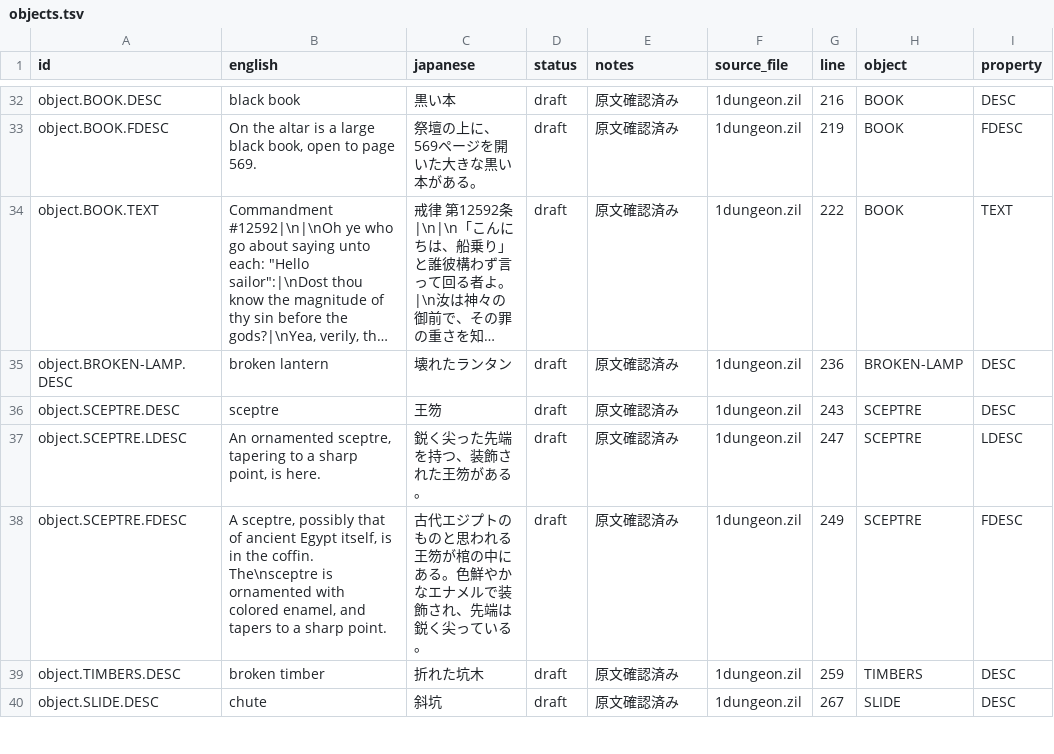
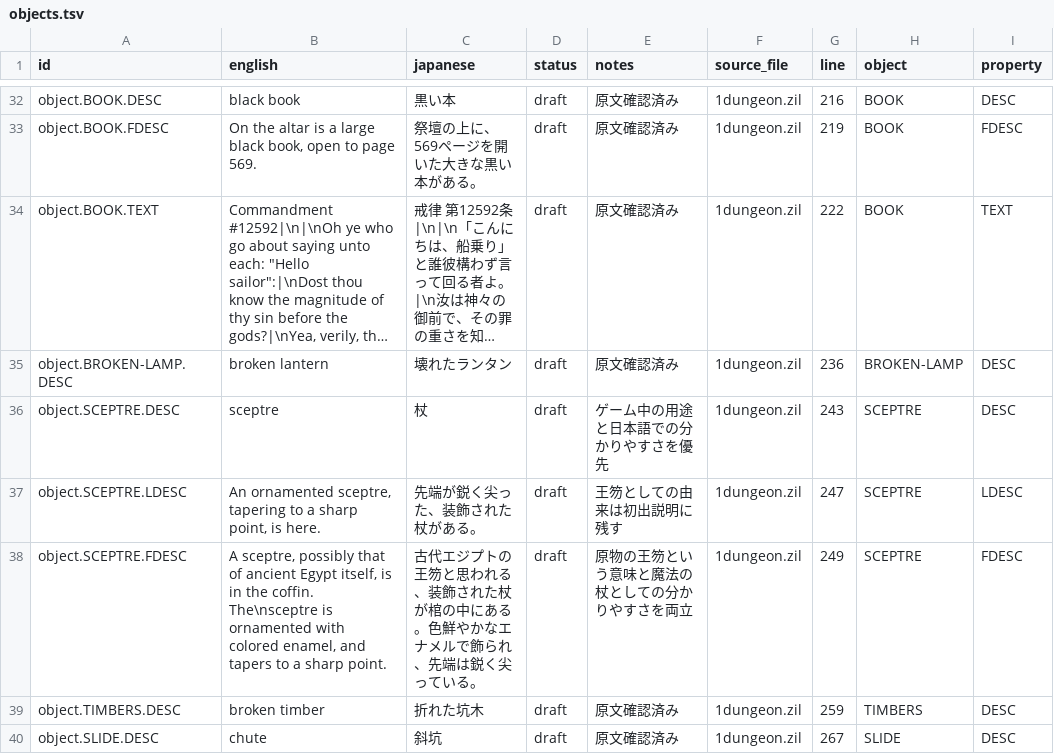
Before and after one commit to marinyan/ZORK1_80mkII, a TSV file: translation/ja/objects.tsv, drawn as a sheet; only a part is shown, gaps mark what is left out; long unchanged cells end in ….

```diff
--- a/translation/ja/objects.tsv
+++ b/translation/ja/objects.tsv
@@ -35,5 +35,5 @@
 "object.BROKEN-LAMP.DESC"	"broken lantern"	"壊れたランタン"	"draft"	"原文確認済み"	"1dungeon.zil"	"236"	"BROKEN-LAMP"	"DESC"
-"object.SCEPTRE.DESC"	"sceptre"	"王笏"	"draft"	"原文確認済み"	"1dungeon.zil"	"243"	"SCEPTRE"	"DESC"
-"object.SCEPTRE.LDESC"	"An ornamented sceptre, tapering to a sharp point, is here."	"鋭く尖った先端を持つ、装飾された王笏がある。"	"draft"	"原文確認済み"	"1dungeon.zil"	"247"	"SCEPTRE"	"LDESC"
-"object.SCEPTRE.FDESC"	"A sceptre, possibly that of ancient Egypt itself, is in the coffin. The\nsceptre is ornamented with colored enamel, and tapers to a sharp point."	"古代エジプトのものと思われる王笏が棺の中にある。色鮮やかなエナメルで装飾され、先端は鋭く尖っている。"	"draft"	"原文確認済み"	"1dungeon.zil"	"249"	"SCEPTRE"	"FDESC"
+"object.SCEPTRE.DESC"	"sceptre"	"杖"	"draft"	"ゲーム中の用途と日本語での分かりやすさを優先"	"1dungeon.zil"	"243"	"SCEPTRE"	"DESC"
+"object.SCEPTRE.LDESC"	"An ornamented sceptre, tapering to a sharp point, is here."	"先端が鋭く尖った、装飾された杖がある。"	"draft"	"王笏としての由来は初出説明に残す"	"1dungeon.zil"	"247"	"SCEPTRE"	"LDESC"
+"object.SCEPTRE.FDESC"	"A sceptre, possibly that of ancient Egypt itself, is in the coffin. The\nsceptre is ornamented with colored enamel, and tapers to a sharp point."	"古代エジプトの王笏と思われる、装飾された杖が棺の中にある。色鮮やかなエナメルで飾られ、先端は鋭く尖っている。"	"draft"	"原物の王笏という意味と魔法の杖としての分かりやすさを両立"	"1dungeon.zil"	"249"	"SCEPTRE"	"FDESC"
 "object.TIMBERS.DESC"	"broken timber"	"折れた坑木"	"draft"	"原文確認済み"	"1dungeon.zil"	"259"	"TIMBERS"	"DESC"
```
Also changed, not shown: translation/ja/input.tsv, translation/ja/messages.tsv, 5 other files.
